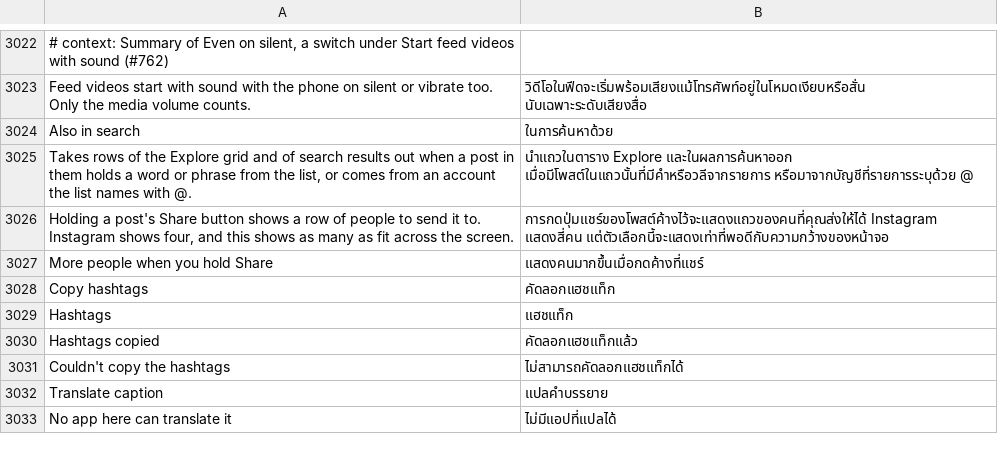
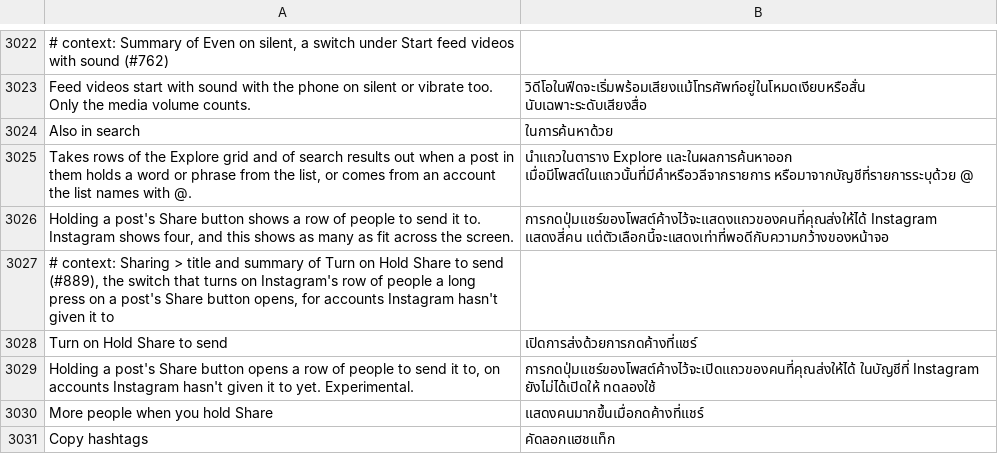
Before and after one commit to SysAdminDoc/HushGram, a TSV file: extensions/shared/library/src/main/l10n/th.tsv, drawn as a sheet; only a part is shown, gaps mark what is left out; the shorter side is filled out with more unchanged rows; the diff names each change by its address in the sheet, - before the commit and + after, or states it on an @@ line.

Commit message:
Let Hold Share to send turn on for any account
Holding a post's Share button can open a row of people to send it to,
but Instagram gives that row only to some accounts, by a server test.
The new Turn on Hold Share to send switch, under Sharing above More
people when you hold Share, turns it on where the test says no.

The test is one mobile config flag, read six times in each 457 build:
the long press on a post's Share button, the drag over the row it
opens, the reels Share button's setup and the smaller gates around
them. Its name is hashed in the app, so it's known by its id alone.
Each read's answer goes through QuickSend.enabled, which says yes while
the switch is on and keeps Instagram's own answer otherwise, paused or
before the settings are read. No other flag is touched.

The finder takes the reads only when exactly one of them sits in the
long press, the (Rect, ViewParent, Media, int) method. Otherwise the
patch goes in without the switch.

Starts off.

Refs #889

```diff
--- a/extensions/shared/library/src/main/l10n/th.tsv
+++ b/extensions/shared/library/src/main/l10n/th.tsv
+row 3027: # context: Sharing > title and summary of Turn on Hold Share to send (#889), the switch that turns on Instagram's row of people a long press on a post's Share button opens, for accounts Instagram hasn't given it to
+row 3028: Turn on Hold Share to send | เปิดการส่งด้วยการกดค้างที่แชร์
+row 3029: Holding a post's Share button opens a row of people to send it to, on accounts Instagram hasn't given it to yet. Experimental. | การกดปุ่มแชร์ของโพสต์ค้างไว้จะเปิดแถวของคนที่คุณส่งให้ได้ ในบัญชีที่ Instagram ยังไม่ได้เปิดให้ ทดลองใช้
```
Also changed, not shown: extensions/shared/library/src/main/l10n/ar.tsv, extensions/shared/library/src/main/l10n/de.tsv, 22 other files.
